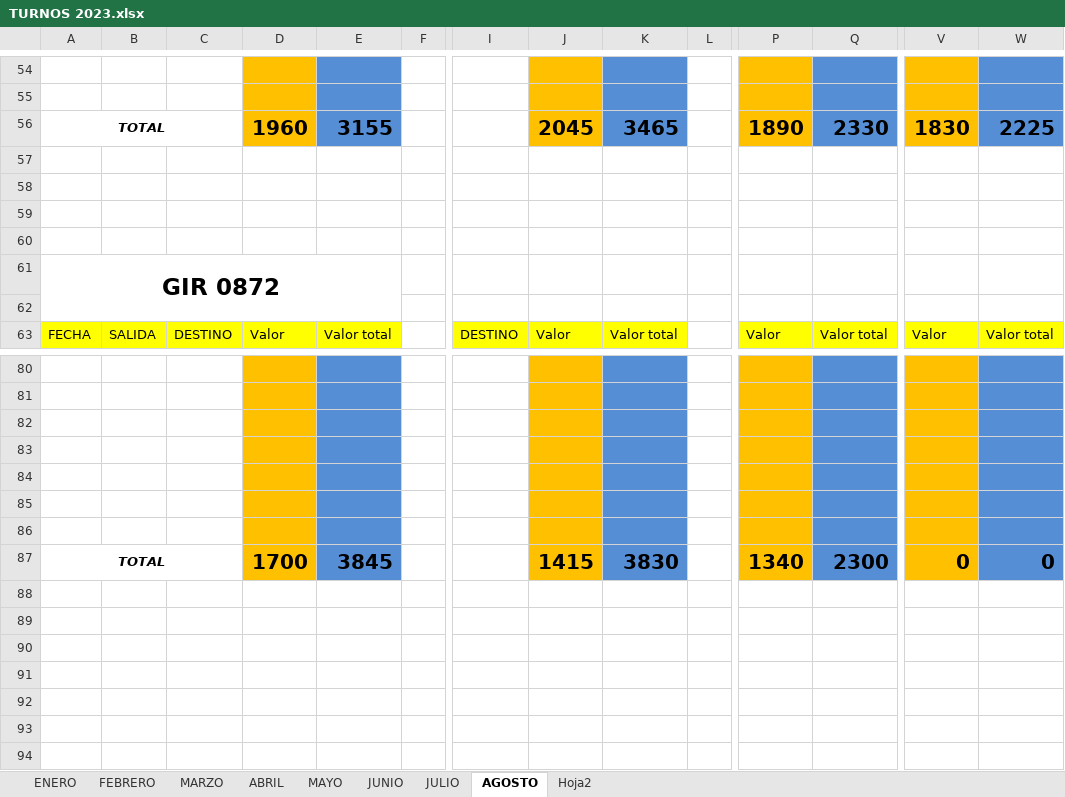
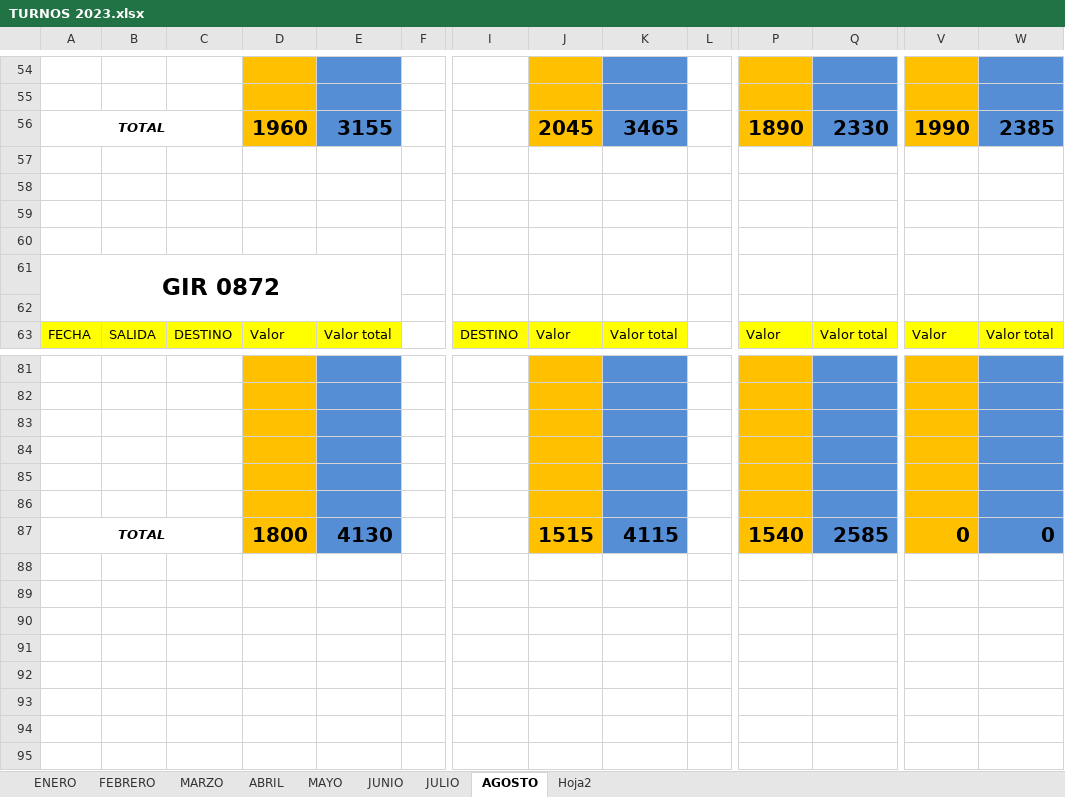
Before and after one commit to ABRILTRANS/OFICINA, an Excel workbook: DOC 2023/TURNOS 2023.xlsx, sheet AGOSTO, drawn as a sheet; only a part is shown, gaps mark what is left out; the shorter side is filled out with more unchanged rows; values as stored, in another font and other column widths than the file's, no borders; removed rows and columns are numbered as before the commit, all else as after; rows hold the shown columns only; the diff covers the shown part only; the diff names each change by its address in the sheet, - before the commit and + after, or states it on an @@ line.

```diff
--- a/DOC 2023/TURNOS 2023.xlsx (sheet AGOSTO)
+++ b/DOC 2023/TURNOS 2023.xlsx (sheet AGOSTO)
-V56: 1830
+V56: 1990
-W56: 2225
+W56: 2385
-row 86: (empty)
-D87: 1700
+D87: 1800
-E87: 3845
+E87: 4130
-J87: 1415
+J87: 1515
-K87: 3830
+K87: 4115
-P87: 1340
+P87: 1540
-Q87: 2300
+Q87: 2585
```
Also changed, not shown: 2 added rows, 1 removed row and 63 edited cells elsewhere in this sheet.
